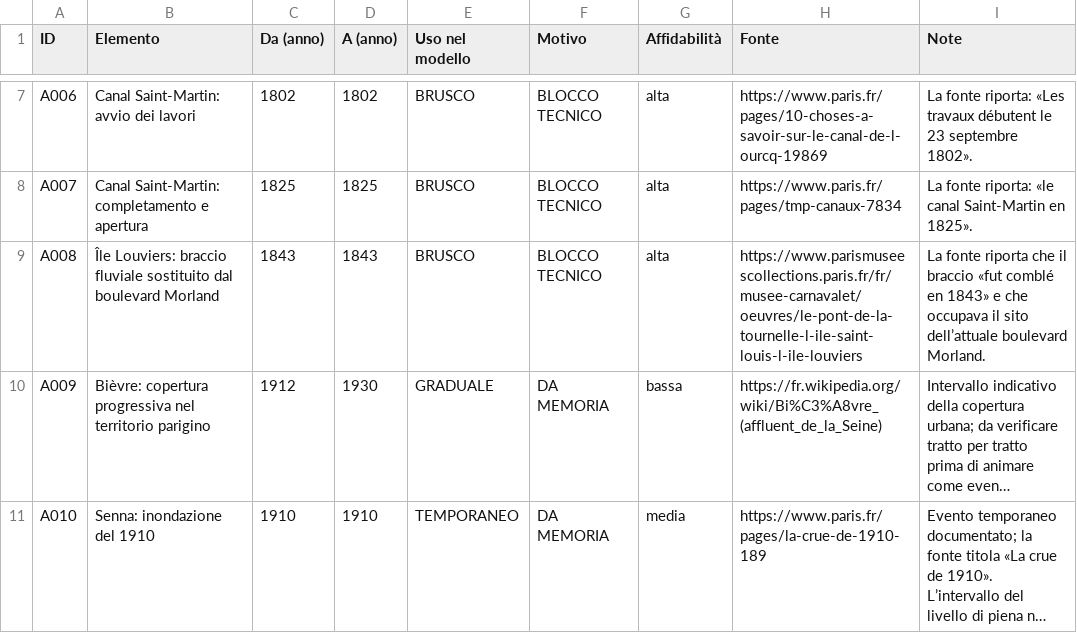
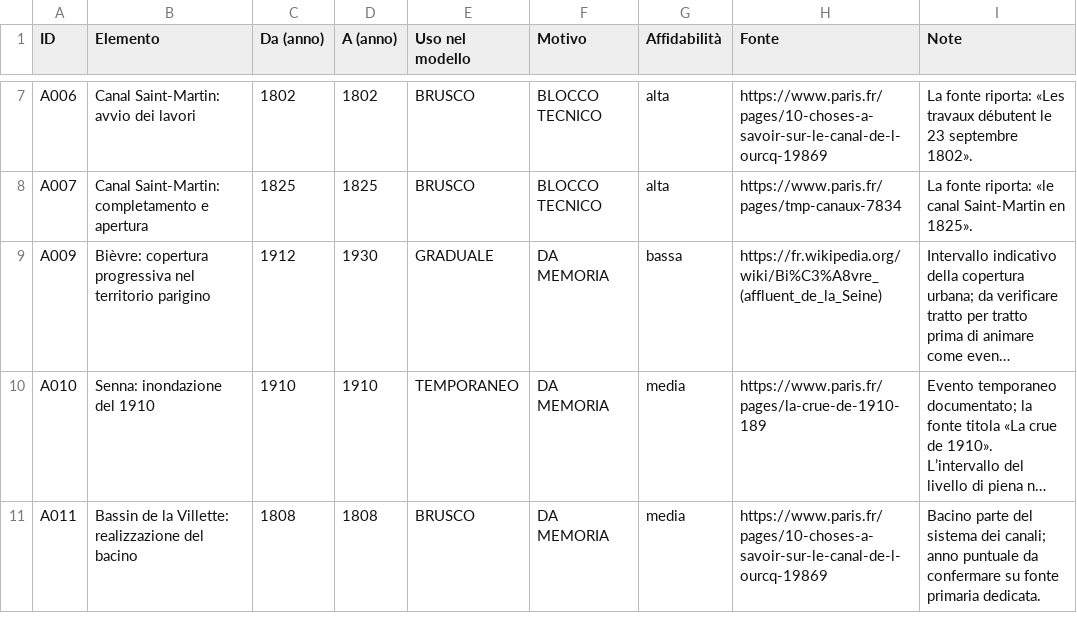
Before and after one commit to doctail/city3d, a CSV file: parigi/validazione/A_acqua.csv, drawn as a sheet; only a part is shown, gaps mark what is left out; the shorter side is filled out with more unchanged rows; long unchanged cells end in …; the diff names each change by its address in the sheet, - before the commit and + after, or states it on an @@ line.

Commit message:
Remove duplicate island water row

```diff
--- a/parigi/validazione/A_acqua.csv
+++ b/parigi/validazione/A_acqua.csv
-row 9: A008 | Île Louviers: braccio fluviale sostituito dal boulevard Morland | 1843 | 1843 | BRUSCO | BLOCCO TECNICO | alta | https://www.parismuseescollections.paris.fr/fr/musee-carnavalet/oeuvres/le-pont-de-la-tournelle-l-ile-saint-louis-l-ile-louviers | La fonte riporta che il braccio «fut comblé en 1843» e che occupava il sito dell’attuale boulevard Morland.
```
